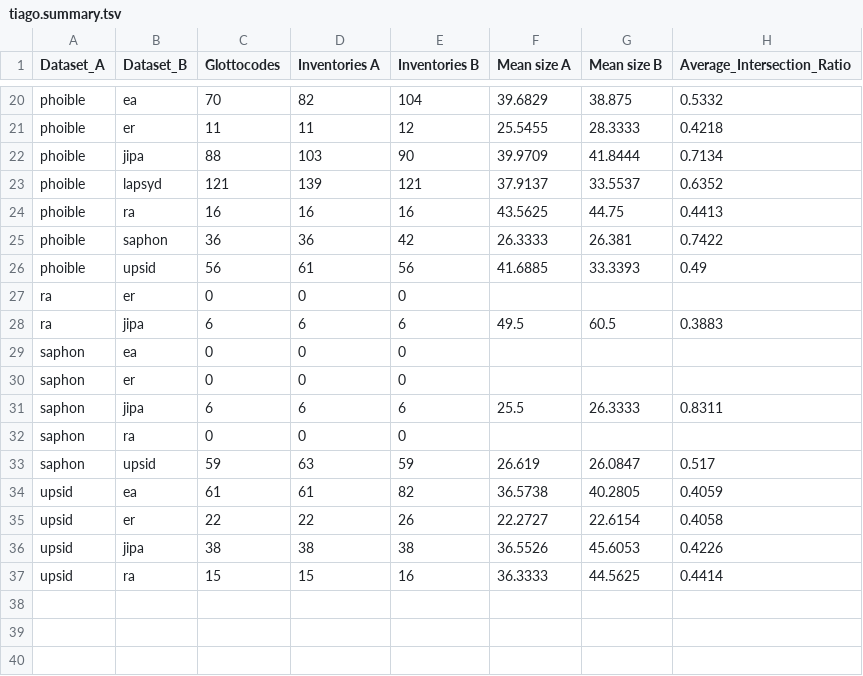
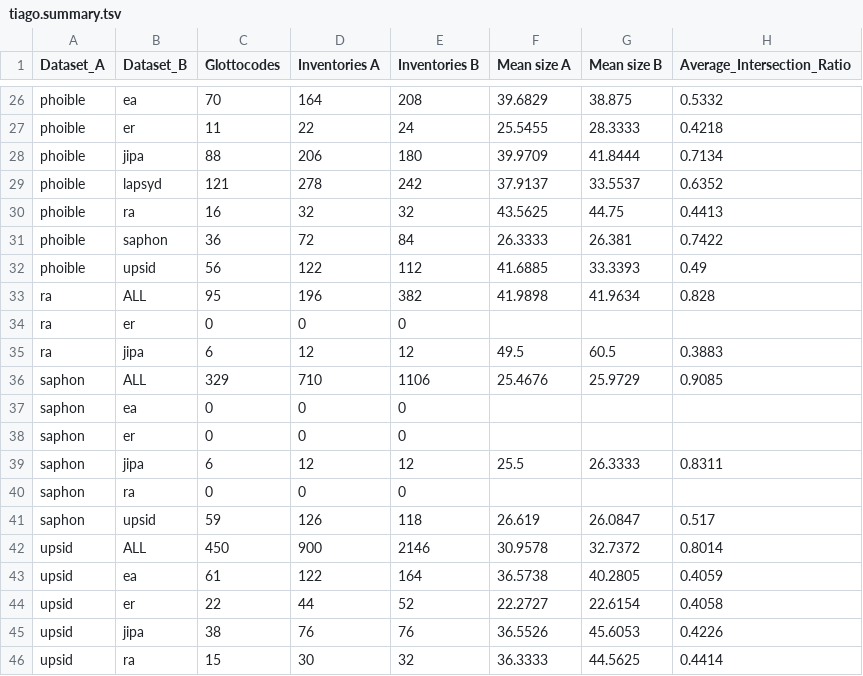
Before and after one commit to cldf-datasets/inventory-study, a TSV file: tiago.summary.tsv, drawn as a sheet; only a part is shown, gaps mark what is left out; addresses are those after the commit; the diff covers the shown part only; the diff names each change by its address in the sheet, - before the commit and + after, or states it on an @@ line.

```diff
--- a/tiago.summary.tsv
+++ b/tiago.summary.tsv
-D26 (Inventories A): 82
+D26 (Inventories A): 164
-E26 (Inventories B): 104
+E26 (Inventories B): 208
-D27 (Inventories A): 11
+D27 (Inventories A): 22
-E27 (Inventories B): 12
+E27 (Inventories B): 24
-D28 (Inventories A): 103
+D28 (Inventories A): 206
-E28 (Inventories B): 90
+E28 (Inventories B): 180
-D29 (Inventories A): 139
+D29 (Inventories A): 278
-E29 (Inventories B): 121
+E29 (Inventories B): 242
-D30 (Inventories A): 16
+D30 (Inventories A): 32
-E30 (Inventories B): 16
+E30 (Inventories B): 32
-D31 (Inventories A): 36
+D31 (Inventories A): 72
-E31 (Inventories B): 42
+E31 (Inventories B): 84
-D32 (Inventories A): 61
+D32 (Inventories A): 122
-E32 (Inventories B): 56
+E32 (Inventories B): 112
+row 33: ra | ALL | 95 | 196 | 382 | 41.9898 | 41.9634 | 0.828
-D35 (Inventories A): 6
+D35 (Inventories A): 12
-E35 (Inventories B): 6
+E35 (Inventories B): 12
+row 36: saphon | ALL | 329 | 710 | 1106 | 25.4676 | 25.9729 | 0.9085
-D39 (Inventories A): 6
+D39 (Inventories A): 12
-E39 (Inventories B): 6
+E39 (Inventories B): 12
-D41 (Inventories A): 63
+D41 (Inventories A): 126
-E41 (Inventories B): 59
+E41 (Inventories B): 118
+row 42: upsid | ALL | 450 | 900 | 2146 | 30.9578 | 32.7372 | 0.8014
-D43 (Inventories A): 61
+D43 (Inventories A): 122
-E43 (Inventories B): 82
+E43 (Inventories B): 164
-D44 (Inventories A): 22
+D44 (Inventories A): 44
-E44 (Inventories B): 26
+E44 (Inventories B): 52
-D45 (Inventories A): 38
+D45 (Inventories A): 76
-E45 (Inventories B): 38
+E45 (Inventories B): 76
-D46 (Inventories A): 15
+D46 (Inventories A): 30
-E46 (Inventories B): 16
+E46 (Inventories B): 32
```
Also changed, not shown: 6 added rows and 26 edited cells elsewhere in this file, 3 other files.
